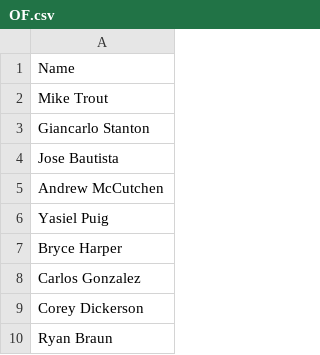
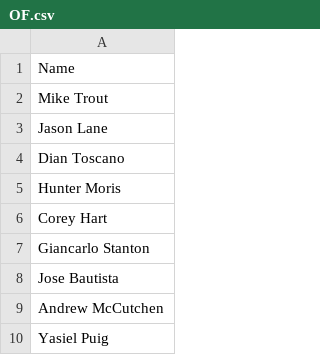
Before and after one commit to Branman90/monteBall, a CSV file: OF.csv (was Data/OF.csv), drawn as a sheet; only a part is shown; the shorter side is filled out with more unchanged rows.

```diff
--- a/Data/OF.csv
+++ b/OF.csv
@@ -2,2 +2,6 @@ Name
 Mike Trout
+Jason Lane
+Dian Toscano
+Hunter Moris
+Corey Hart
 Giancarlo Stanton
```
Also changed, not shown: 21 other files.
